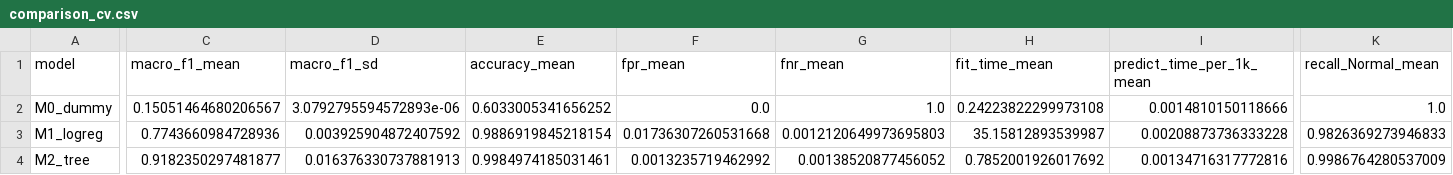
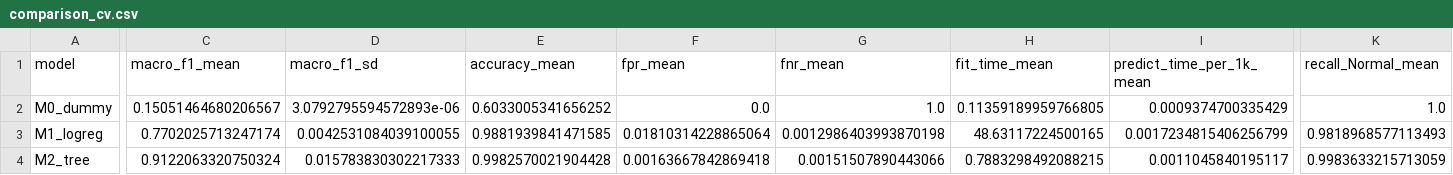
Before and after one commit to NIghtIngale340/urban-fortnight, a CSV file: reports/metrics/comparison_cv.csv, drawn as a sheet; only a part is shown, gaps mark what is left out; the diff covers the shown part only; the diff names each change by its address in the sheet, - before the commit and + after, or states it on an @@ line.

```diff
--- a/reports/metrics/comparison_cv.csv
+++ b/reports/metrics/comparison_cv.csv
-H2 (fit_time_mean): 0.24223822299973108
+H2 (fit_time_mean): 0.11359189959766805
-I2 (predict_time_per_1k_mean): 0.0014810150118666
+I2 (predict_time_per_1k_mean): 0.0009374700335429
-C3 (macro_f1_mean): 0.7743660984728936
+C3 (macro_f1_mean): 0.7702025713247174
-D3 (macro_f1_sd): 0.003925904872407592
+D3 (macro_f1_sd): 0.0042531084039100055
-E3 (accuracy_mean): 0.9886919845218154
+E3 (accuracy_mean): 0.9881939841471585
-F3 (fpr_mean): 0.01736307260531668
+F3 (fpr_mean): 0.01810314228865064
-G3 (fnr_mean): 0.0012120649973695803
+G3 (fnr_mean): 0.0012986403993870198
-H3 (fit_time_mean): 35.15812893539987
+H3 (fit_time_mean): 48.63117224500165
-I3 (predict_time_per_1k_mean): 0.00208873736333228
+I3 (predict_time_per_1k_mean): 0.0017234815406256799
-K3 (recall_Normal_mean): 0.9826369273946833
+K3 (recall_Normal_mean): 0.9818968577113493
-C4 (macro_f1_mean): 0.9182350297481877
+C4 (macro_f1_mean): 0.9122063320750324
-D4 (macro_f1_sd): 0.016376330737881913
+D4 (macro_f1_sd): 0.015783830302217333
-E4 (accuracy_mean): 0.9984974185031461
+E4 (accuracy_mean): 0.9982570021904428
-F4 (fpr_mean): 0.0013235719462992
+F4 (fpr_mean): 0.00163667842869418
-G4 (fnr_mean): 0.00138520877456052
+G4 (fnr_mean): 0.00151507890443066
-H4 (fit_time_mean): 0.7852001926017692
+H4 (fit_time_mean): 0.7883298492088215
-I4 (predict_time_per_1k_mean): 0.00134716317772816
+I4 (predict_time_per_1k_mean): 0.0011045840195117
-K4 (recall_Normal_mean): 0.9986764280537009
+K4 (recall_Normal_mean): 0.9983633215713059
```
Also changed, not shown: 48 edited cells elsewhere in this file, reports/metrics/cv_results_M3_rf.csv, reports/metrics/tuning_M1_logreg.csv, 20 other files.
